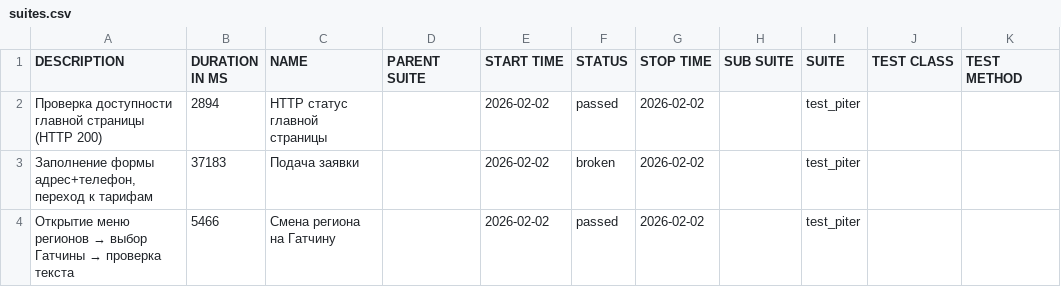
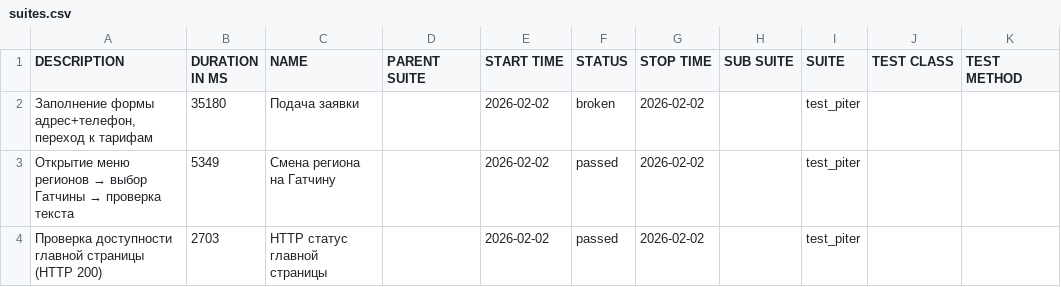
Before and after one commit to PomidorOgurets/qa_piter_auto_tests, a CSV file: data/suites.csv, drawn as a sheet.

```diff
--- a/data/suites.csv
+++ b/data/suites.csv
@@ -1,4 +1,4 @@
 "DESCRIPTION","DURATION IN MS","NAME","PARENT SUITE","START TIME","STATUS","STOP TIME","SUB SUITE","SUITE","TEST CLASS","TEST METHOD"
-"Проверка доступности главной страницы (HTTP 200)","2894","HTTP статус главной страницы","","2026-02-02","passed","2026-02-02","","test_piter","",""
-"Заполнение формы адрес+телефон, переход к тарифам","37183","Подача заявки","","2026-02-02","broken","2026-02-02","","test_piter","",""
-"Открытие меню регионов → выбор Гатчины → проверка текста","5466","Смена региона на Гатчину","","2026-02-02","passed","2026-02-02","","test_piter","",""
+"Заполнение формы адрес+телефон, переход к тарифам","35180","Подача заявки","","2026-02-02","broken","2026-02-02","","test_piter","",""
+"Открытие меню регионов → выбор Гатчины → проверка текста","5349","Смена региона на Гатчину","","2026-02-02","passed","2026-02-02","","test_piter","",""
+"Проверка доступности главной страницы (HTTP 200)","2703","HTTP статус главной страницы","","2026-02-02","passed","2026-02-02","","test_piter","",""
```
Also changed, not shown: 21 other files.
